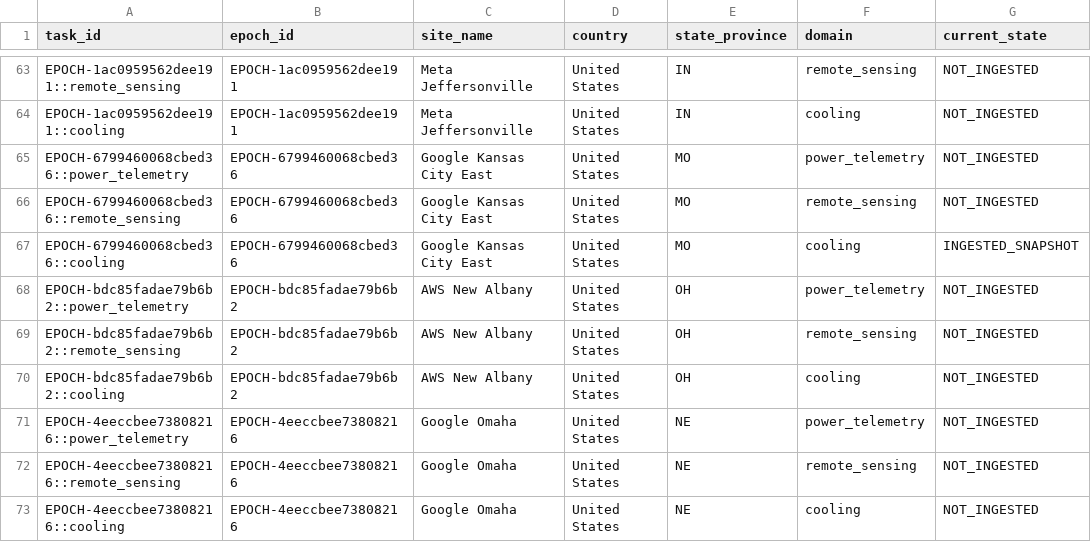
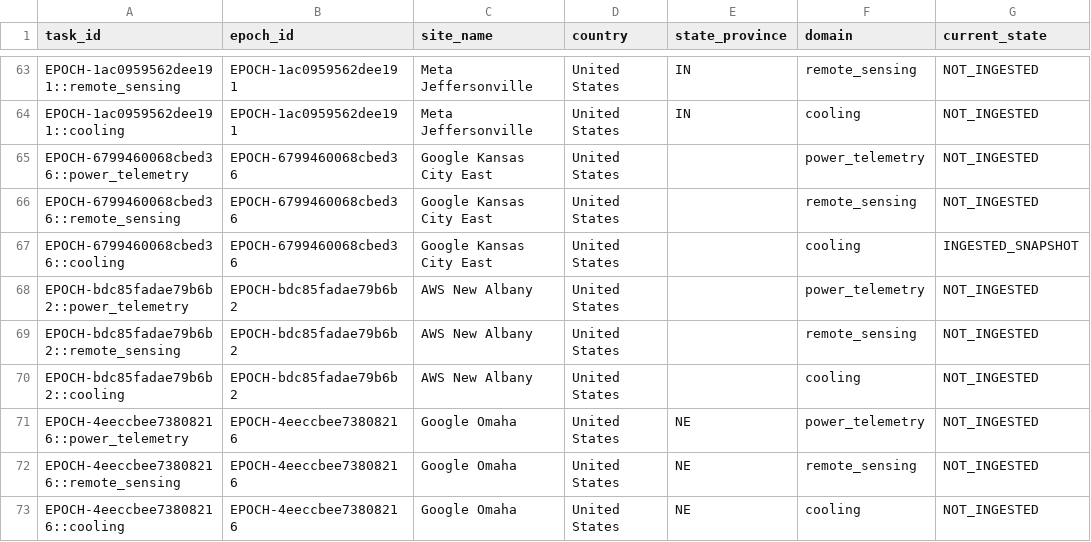
Before and after one commit to AnonRish/continental-load-registry, a CSV file: data/track3/observation_queue.csv, drawn as a sheet; only a part is shown, gaps mark what is left out; the diff covers the shown part only; the diff names each change by its address in the sheet, - before the commit and + after, or states it on an @@ line.

```diff
--- a/data/track3/observation_queue.csv
+++ b/data/track3/observation_queue.csv
-E65:E67 (state_province): MO
+E65:E67 (state_province): (empty)
-E68:E70 (state_province): OH
+E68:E70 (state_province): (empty)
```
Also changed, not shown: 30 edited cells elsewhere in this file, 26 other files.
